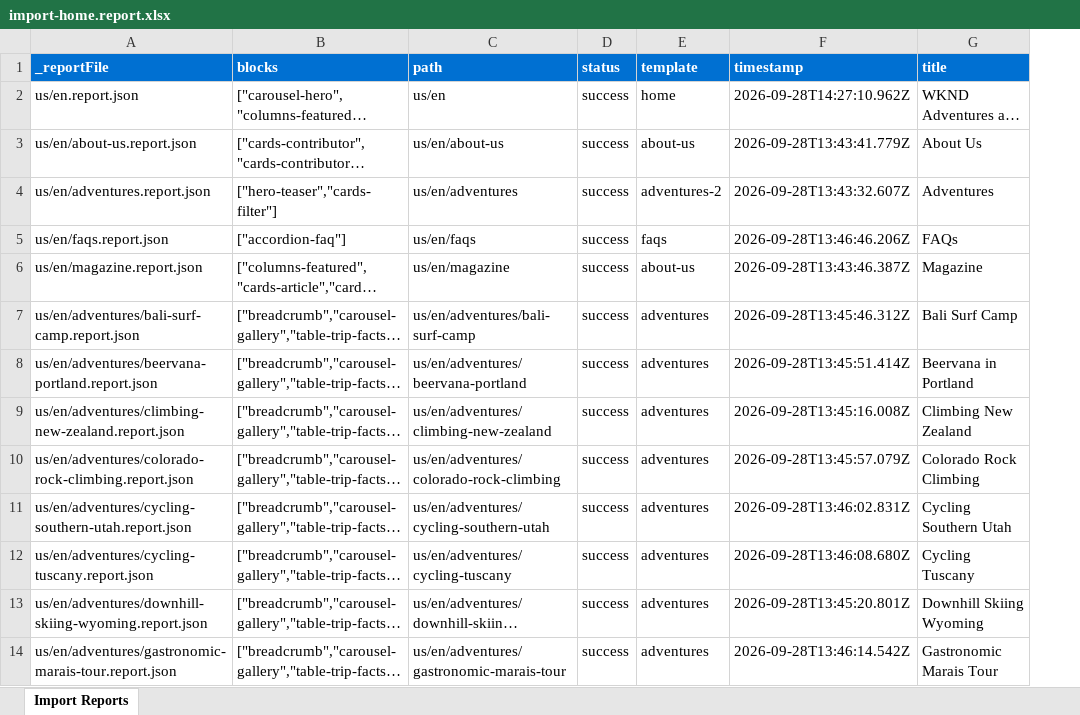
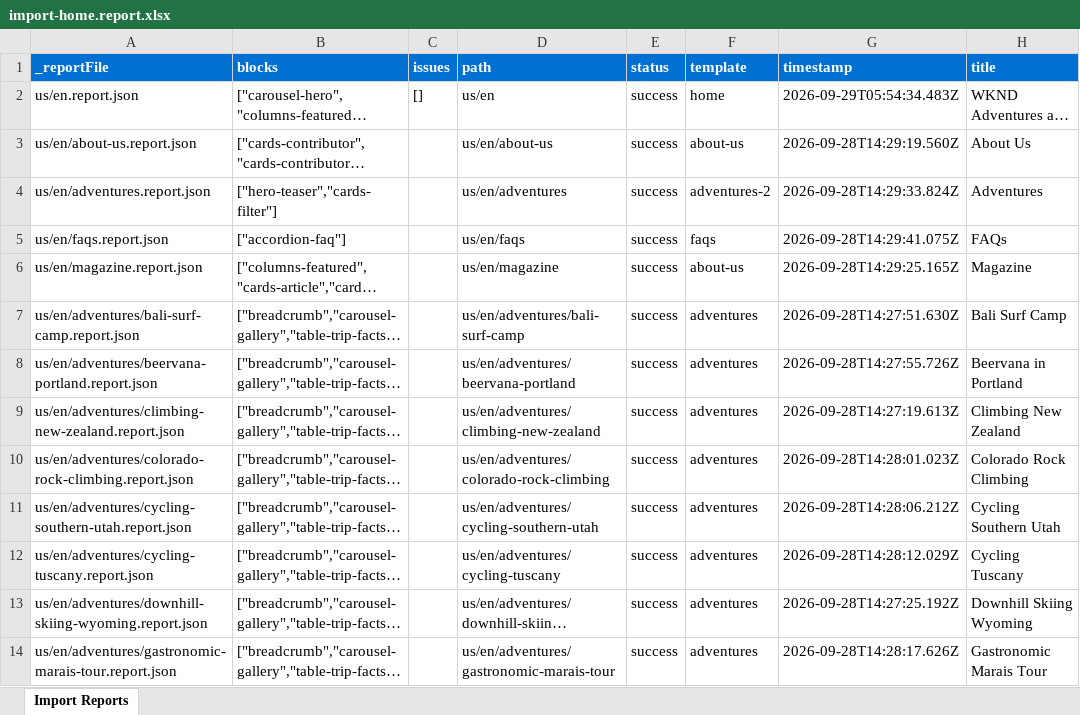
Before and after one commit to nupur1991jain-1/nupur-eds-training, an Excel workbook: tools/importer/reports/import-home.report.xlsx, sheet Import Reports, drawn as a sheet; only a part is shown; long unchanged cells end in …; values as stored, in another font and other column widths than the file's, no borders; addresses are those after the commit; the diff covers the shown part only; the diff names each change by its address in the sheet, - before the commit and + after, or states it on an @@ line.

```diff
--- a/tools/importer/reports/import-home.report.xlsx (sheet Import Reports)
+++ b/tools/importer/reports/import-home.report.xlsx (sheet Import Reports)
+column C (issues), row 2: []
-G2 (timestamp): 2026-09-28T14:27:10.962Z
+G2 (timestamp): 2026-09-29T05:54:34.483Z
-G3 (timestamp): 2026-09-28T13:43:41.779Z
+G3 (timestamp): 2026-09-28T14:29:19.560Z
-G4 (timestamp): 2026-09-28T13:43:32.607Z
+G4 (timestamp): 2026-09-28T14:29:33.824Z
-G5 (timestamp): 2026-09-28T13:46:46.206Z
+G5 (timestamp): 2026-09-28T14:29:41.075Z
-G6 (timestamp): 2026-09-28T13:43:46.387Z
+G6 (timestamp): 2026-09-28T14:29:25.165Z
-G7 (timestamp): 2026-09-28T13:45:46.312Z
+G7 (timestamp): 2026-09-28T14:27:51.630Z
-G8 (timestamp): 2026-09-28T13:45:51.414Z
+G8 (timestamp): 2026-09-28T14:27:55.726Z
-G9 (timestamp): 2026-09-28T13:45:16.008Z
+G9 (timestamp): 2026-09-28T14:27:19.613Z
-G10 (timestamp): 2026-09-28T13:45:57.079Z
+G10 (timestamp): 2026-09-28T14:28:01.023Z
-G11 (timestamp): 2026-09-28T13:46:02.831Z
+G11 (timestamp): 2026-09-28T14:28:06.212Z
-G12 (timestamp): 2026-09-28T13:46:08.680Z
+G12 (timestamp): 2026-09-28T14:28:12.029Z
-G13 (timestamp): 2026-09-28T13:45:20.801Z
+G13 (timestamp): 2026-09-28T14:27:25.192Z
-G14 (timestamp): 2026-09-28T13:46:14.542Z
+G14 (timestamp): 2026-09-28T14:28:17.626Z
```
Also changed, not shown: 13 edited cells elsewhere in this sheet, tools/importer/reports/import-about-us.report.xlsx, tools/importer/reports/import-adventures-2.report.xlsx, 29 other files.
